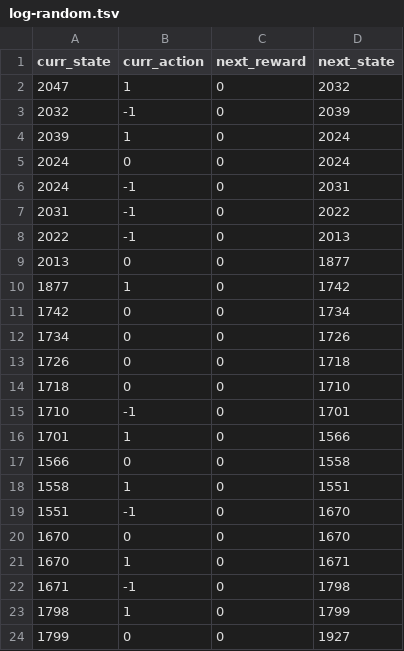
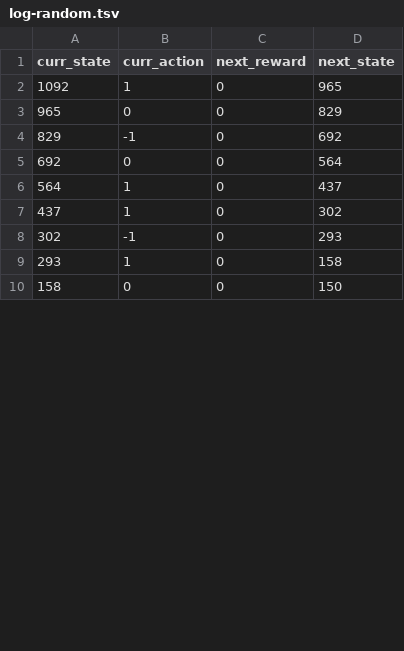
Before and after one commit to Nitya-lab/dx704-project-08, a TSV file: log-random.tsv, drawn as a sheet; only a part is shown; the diff covers the shown part only.

```diff
--- a/log-random.tsv
+++ b/log-random.tsv
@@ -1,24 +1,10 @@
 curr_state	curr_action	next_reward	next_state
-2047	1	0	2032
-2032	-1	0	2039
-2039	1	0	2024
-2024	0	0	2024
-2024	-1	0	2031
-2031	-1	0	2022
-2022	-1	0	2013
-2013	0	0	1877
-1877	1	0	1742
-1742	0	0	1734
-1734	0	0	1726
-1726	0	0	1718
-1718	0	0	1710
-1710	-1	0	1701
-1701	1	0	1566
-1566	0	0	1558
-1558	1	0	1551
-1551	-1	0	1670
-1670	0	0	1670
-1670	1	0	1671
-1671	-1	0	1798
-1798	1	0	1799
-1799	0	0	1927
+1092	1	0	965
+965	0	0	829
+829	-1	0	692
+692	0	0	564
+564	1	0	437
+437	1	0	302
+302	-1	0	293
+293	1	0	158
+158	0	0	150
```
Also changed, not shown: 21 added rows, 7 removed rows and 4 edited cells elsewhere in this file, 2 other files.
